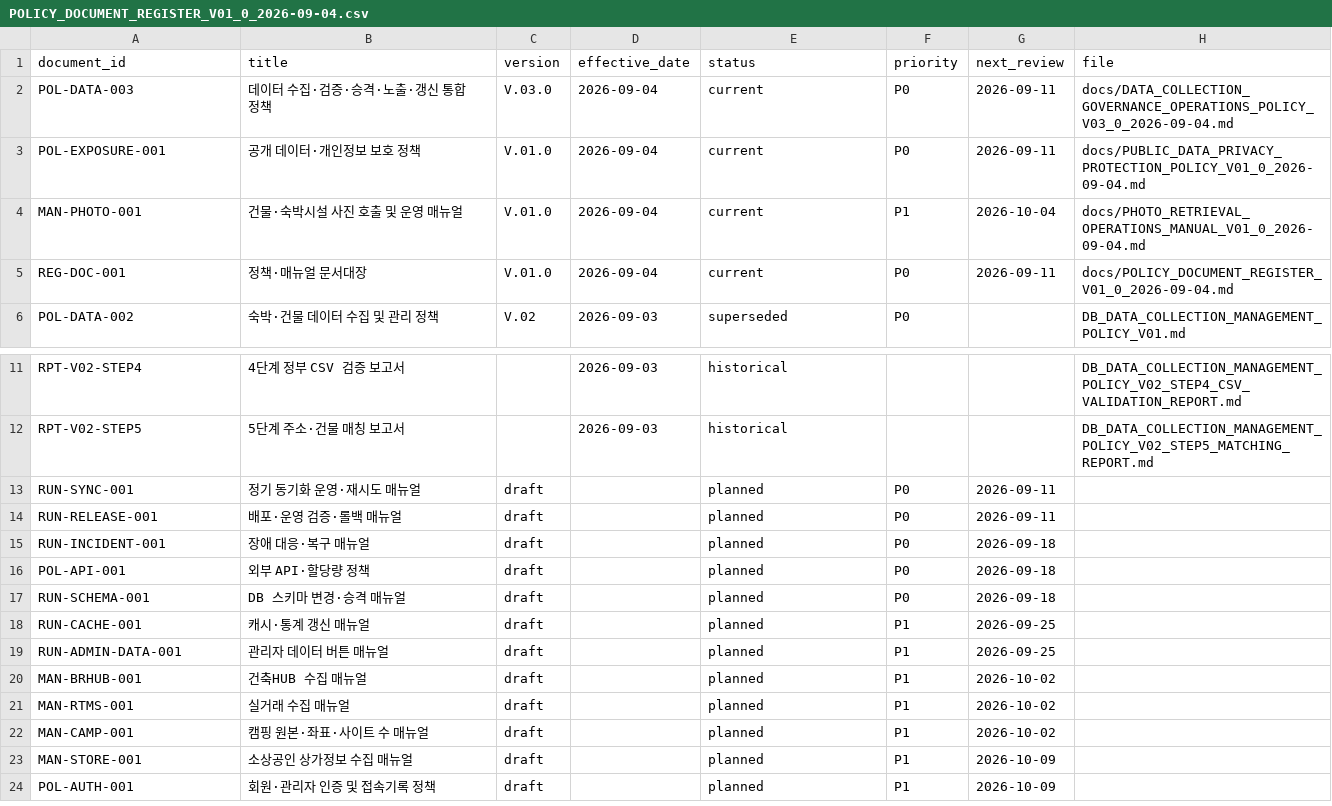
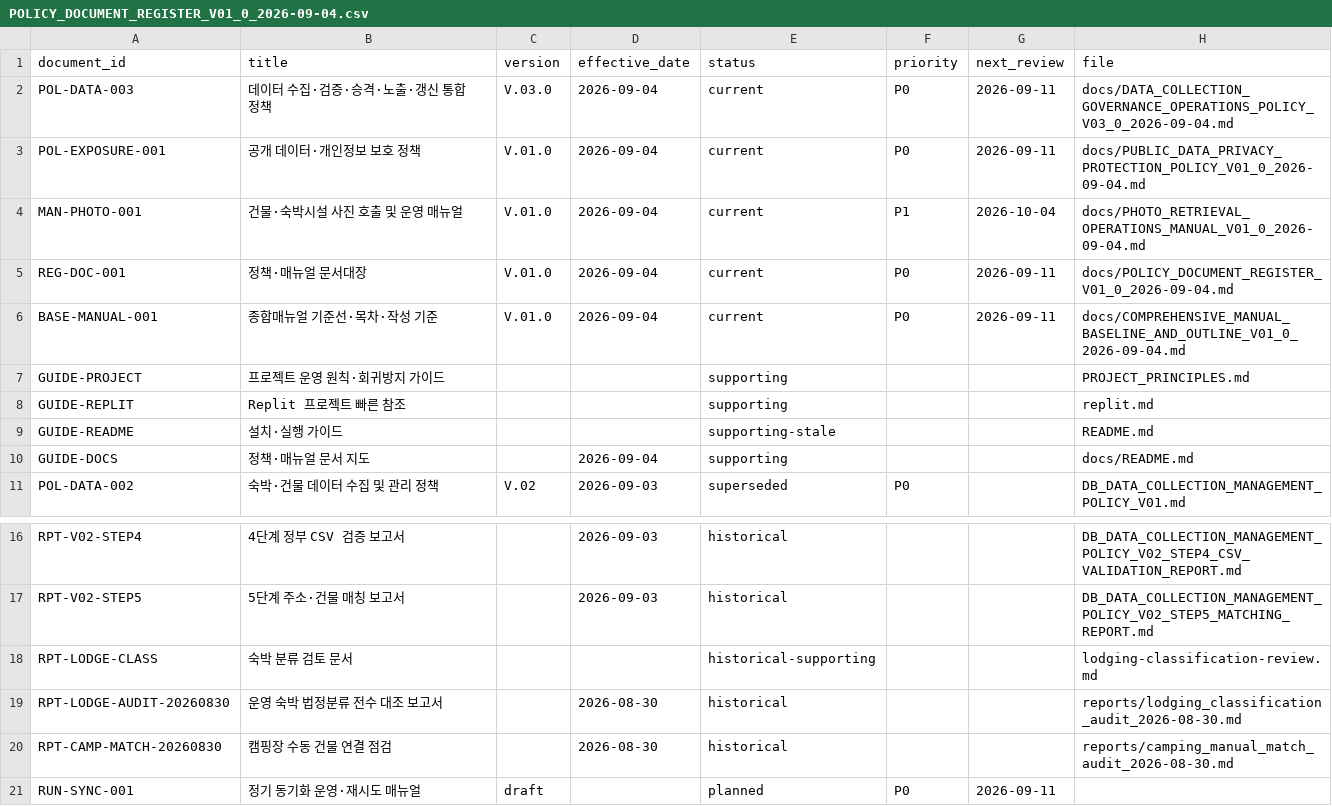
Before and after one commit to costac74888-gif/livingstay-realtrade, a CSV file: docs/POLICY_DOCUMENT_REGISTER_V01_0_2026-09-04.csv, drawn as a sheet; only a part is shown, gaps mark what is left out; the shorter side is filled out with more unchanged rows; the diff names each change by its address in the sheet, - before the commit and + after, or states it on an @@ line.

Commit message:
docs: 종합매뉴얼 기준선과 목차 확정
Replit-Task-Id: fa4ee99d-1b24-4d59-bc17-8e5aff93206b
Replit-Merge-Attempt: MergeTask:fa4ee99d-1b24-4d59-bc17-8e5aff93206b:1:46b370c4

```diff
--- a/docs/POLICY_DOCUMENT_REGISTER_V01_0_2026-09-04.csv
+++ b/docs/POLICY_DOCUMENT_REGISTER_V01_0_2026-09-04.csv
+row 6: BASE-MANUAL-001 | 종합매뉴얼 기준선·목차·작성 기준 | V.01.0 | 2026-09-04 | current | P0 | 2026-09-11 | docs/COMPREHENSIVE_MANUAL_BASELINE_AND_OUTLINE_V01_0_2026-09-04.md
+row 7: GUIDE-PROJECT | 프로젝트 운영 원칙·회귀방지 가이드 |  |  | supporting |  |  | PROJECT_PRINCIPLES.md
+row 8: GUIDE-REPLIT | Replit 프로젝트 빠른 참조 |  |  | supporting |  |  | replit.md
+row 9: GUIDE-README | 설치·실행 가이드 |  |  | supporting-stale |  |  | README.md
+row 10: GUIDE-DOCS | 정책·매뉴얼 문서 지도 |  | 2026-09-04 | supporting |  |  | docs/README.md
+row 18: RPT-LODGE-CLASS | 숙박 분류 검토 문서 |  |  | historical-supporting |  |  | lodging-classification-review.md
+row 19: RPT-LODGE-AUDIT-20260830 | 운영 숙박 법정분류 전수 대조 보고서 |  | 2026-08-30 | historical |  |  | reports/lodging_classification_audit_2026-08-30.md
+row 20: RPT-CAMP-MATCH-20260830 | 캠핑장 수동 건물 연결 점검 |  | 2026-08-30 | historical |  |  | reports/camping_manual_match_audit_2026-08-30.md
```
Also changed, not shown: 3 other files.
